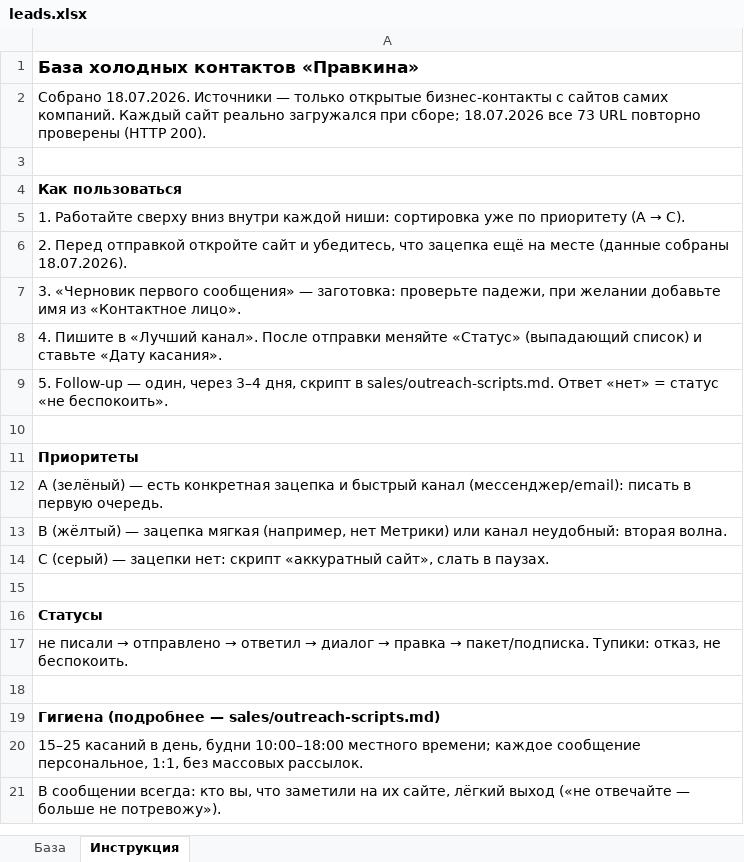
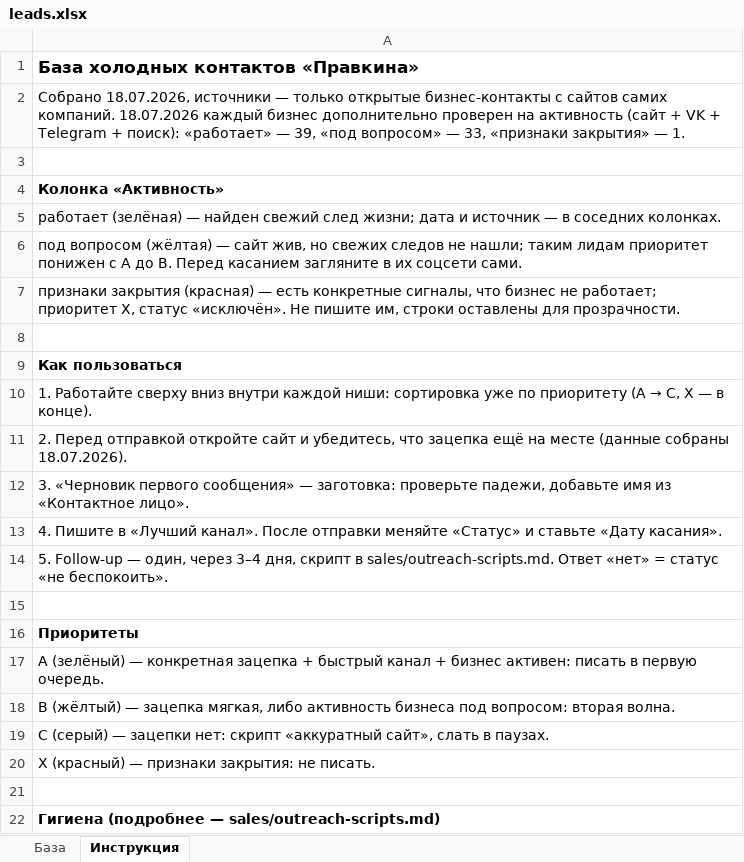
Before and after one commit to sovbaker/pravkin-landing, an Excel workbook: sales/leads.xlsx, sheet Инструкция, drawn as a sheet; only a part is shown; the shorter side is filled out with more unchanged rows; values as stored, in another font and other column widths than the file's, no borders; removed rows and columns are numbered as before the commit, all else as after; the diff names each change by its address in the sheet, - before the commit and + after, or states it on an @@ line.

```diff
--- a/sales/leads.xlsx (sheet Инструкция)
+++ b/sales/leads.xlsx (sheet Инструкция)
-A2: Собрано 18.07.2026. Источники — только открытые бизнес-контакты с сайтов самих компаний. Каждый сайт реально загружался при сборе; 18.07.2026 все 73 URL повторно проверены (HTTP 200).
+A2: Собрано 18.07.2026, источники — только открытые бизнес-контакты с сайтов самих компаний. 18.07.2026 каждый бизнес дополнительно проверен на активность (сайт + VK + Telegram + поиск): «работает» — 39, «под вопросом» — 33, «признаки закрытия» — 1.
+row 3: (empty)
+row 4: Колонка «Активность»
+row 5: работает (зелёная) — найден свежий след жизни; дата и источник — в соседних колонках.
+row 6: под вопросом (жёлтая) — сайт жив, но свежих следов не нашли; таким лидам приоритет понижен с A до B. Перед касанием загляните в их соцсети сами.
+row 7: признаки закрытия (красная) — есть конкретные сигналы, что бизнес не работает; приоритет X, статус «исключён». Не пишите им, строки оставлены для прозрачности.
@@ A10: …(A → C). → …(A → C, X — в конце). @@
-A12: …проверьте падежи, при желании добавьте имя…
+A12: …проверьте падежи, добавьте имя…
-A13: …меняйте «Статус» (выпадающий список) и ставьте…
+A13: …меняйте «Статус» и ставьте…
-A17: …(зелёный) — есть конкретная зацепка и быстрый канал (мессенджер/email): писать в…
+A17: …(зелёный) — конкретная зацепка + быстрый канал + бизнес активен: писать в…
-A18: …— зацепка мягкая (например, нет Метрики) или канал неудобный: вторая волна.
+A18: …— зацепка мягкая, либо активность бизнеса под вопросом: вторая волна.
-row 15: (empty)
-A20: Статусы
+A20: X (красный) — признаки закрытия: не писать.
-A20 bold: on
+A20 bold: off
-row 17: не писали → отправлено → ответил → диалог → правка → пакет/подписка. Тупики: отказ, не беспокоить.
```
Also changed, not shown: sheet База, 1 other file.
